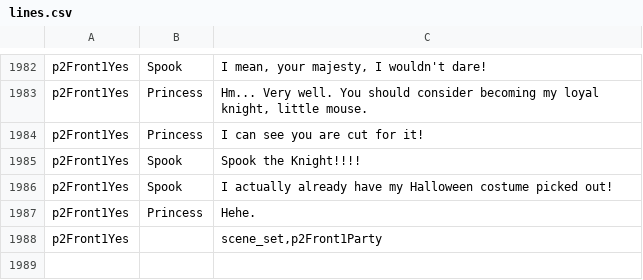
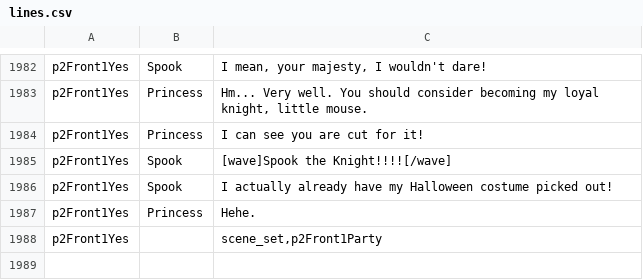
Before and after one commit to kazak29/Spooktober_2026_GameJam, a CSV file: datafiles/lines.csv, drawn as a sheet; only a part is shown, gaps mark what is left out; the diff covers the shown part only.

```diff
--- a/datafiles/lines.csv
+++ b/datafiles/lines.csv
@@ -1984,3 +1984,3 @@ p2Front1Yes,Princess,"Hm... Very well. You should consider becoming my loyal kni
 p2Front1Yes,Princess,I can see you are cut for it!
-p2Front1Yes,Spook,Spook the Knight!!!!
+p2Front1Yes,Spook,[wave]Spook the Knight!!!![/wave]
 p2Front1Yes,Spook,I actually already have my Halloween costume picked out!
```
Also changed, not shown: 4 removed rows, 1 moved row and 5 edited cells elsewhere in this file, 2 other files.
